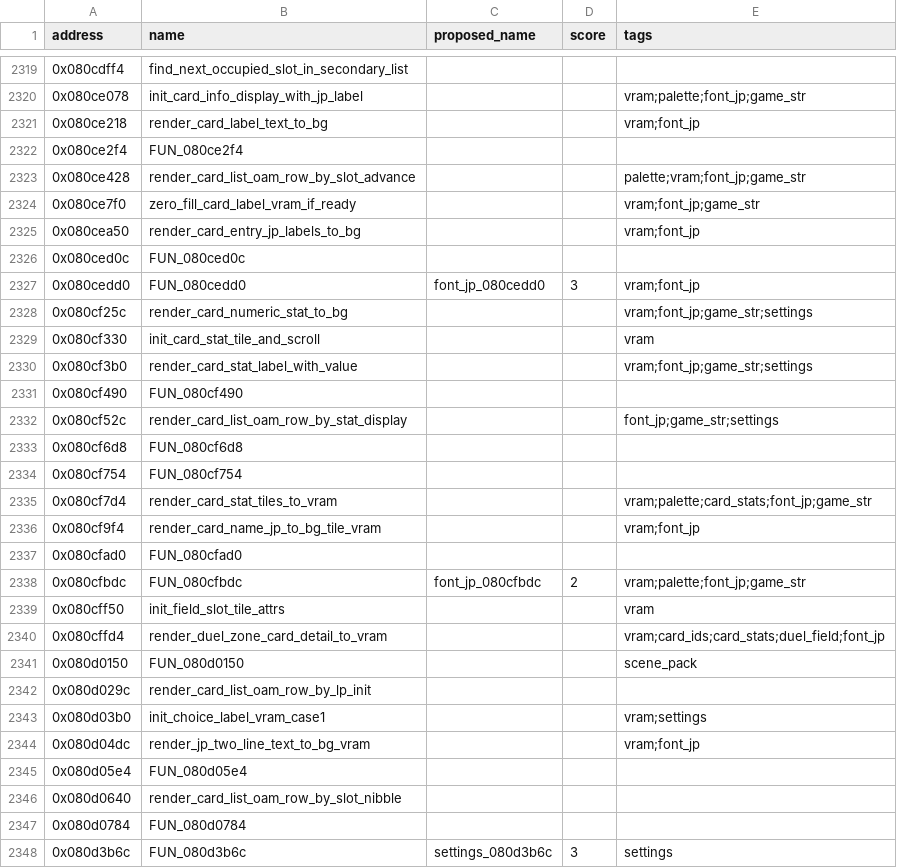
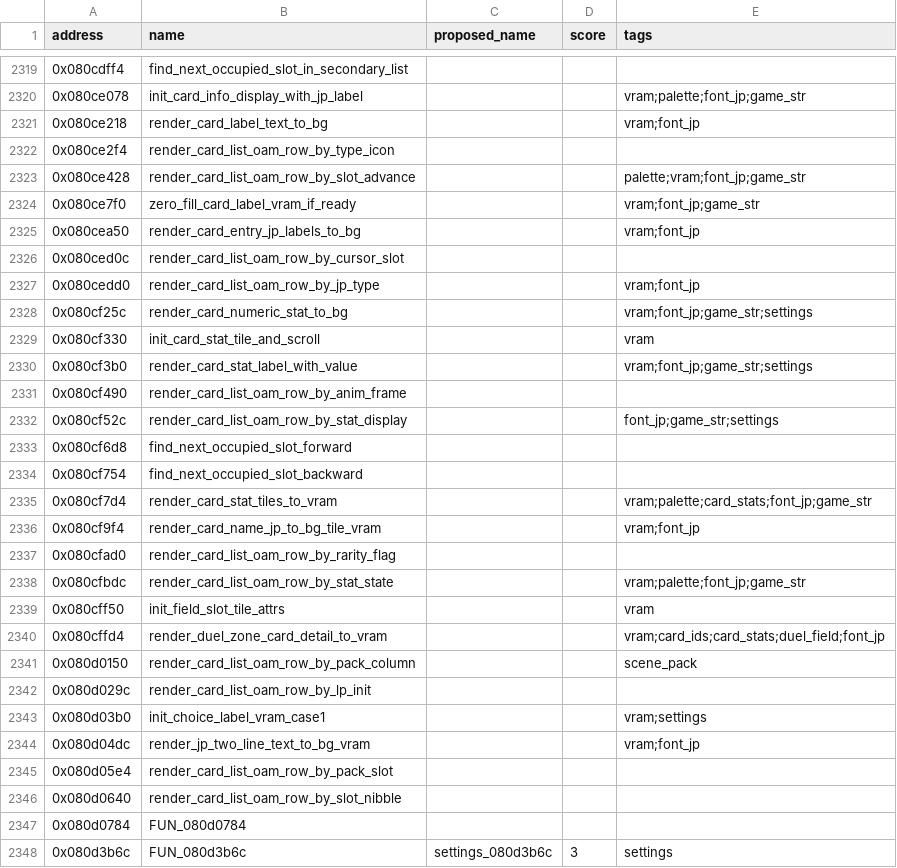
Before and after one commit to yusjoel/yugioh-ex2006-re, a CSV file: doc/dev/naming-proposals.csv, drawn as a sheet; only a part is shown, gaps mark what is left out; the diff covers the shown part only.

```diff
--- a/doc/dev/naming-proposals.csv
+++ b/doc/dev/naming-proposals.csv
@@ -2321,3 +2321,3 @@ address,name,proposed_name,score,tags
 0x080ce218,render_card_label_text_to_bg,,,vram;font_jp
-0x080ce2f4,FUN_080ce2f4,,,
+0x080ce2f4,render_card_list_oam_row_by_type_icon,,,
 0x080ce428,render_card_list_oam_row_by_slot_advance,,,palette;vram;font_jp;game_str
@@ -2325,4 +2325,4 @@ address,name,proposed_name,score,tags
 0x080cea50,render_card_entry_jp_labels_to_bg,,,vram;font_jp
-0x080ced0c,FUN_080ced0c,,,
-0x080cedd0,FUN_080cedd0,font_jp_080cedd0,3,vram;font_jp
+0x080ced0c,render_card_list_oam_row_by_cursor_slot,,,
+0x080cedd0,render_card_list_oam_row_by_jp_type,,,vram;font_jp
 0x080cf25c,render_card_numeric_stat_to_bg,,,vram;font_jp;game_str;settings
@@ -2330,13 +2330,13 @@ address,name,proposed_name,score,tags
 0x080cf3b0,render_card_stat_label_with_value,,,vram;font_jp;game_str;settings
-0x080cf490,FUN_080cf490,,,
+0x080cf490,render_card_list_oam_row_by_anim_frame,,,
 0x080cf52c,render_card_list_oam_row_by_stat_display,,,font_jp;game_str;settings
-0x080cf6d8,FUN_080cf6d8,,,
-0x080cf754,FUN_080cf754,,,
+0x080cf6d8,find_next_occupied_slot_forward,,,
+0x080cf754,find_next_occupied_slot_backward,,,
 0x080cf7d4,render_card_stat_tiles_to_vram,,,vram;palette;card_stats;font_jp;game_str
 0x080cf9f4,render_card_name_jp_to_bg_tile_vram,,,vram;font_jp
-0x080cfad0,FUN_080cfad0,,,
-0x080cfbdc,FUN_080cfbdc,font_jp_080cfbdc,2,vram;palette;font_jp;game_str
+0x080cfad0,render_card_list_oam_row_by_rarity_flag,,,
+0x080cfbdc,render_card_list_oam_row_by_stat_state,,,vram;palette;font_jp;game_str
 0x080cff50,init_field_slot_tile_attrs,,,vram
 0x080cffd4,render_duel_zone_card_detail_to_vram,,,vram;card_ids;card_stats;duel_field;font_jp
-0x080d0150,FUN_080d0150,,,scene_pack
+0x080d0150,render_card_list_oam_row_by_pack_column,,,scene_pack
 0x080d029c,render_card_list_oam_row_by_lp_init,,,
@@ -2344,3 +2344,3 @@ address,name,proposed_name,score,tags
 0x080d04dc,render_jp_two_line_text_to_bg_vram,,,vram;font_jp
-0x080d05e4,FUN_080d05e4,,,
+0x080d05e4,render_card_list_oam_row_by_pack_slot,,,
 0x080d0640,render_card_list_oam_row_by_slot_nibble,,,
```
Also changed, not shown: 4 edited cells elsewhere in this file, 31 other files.
